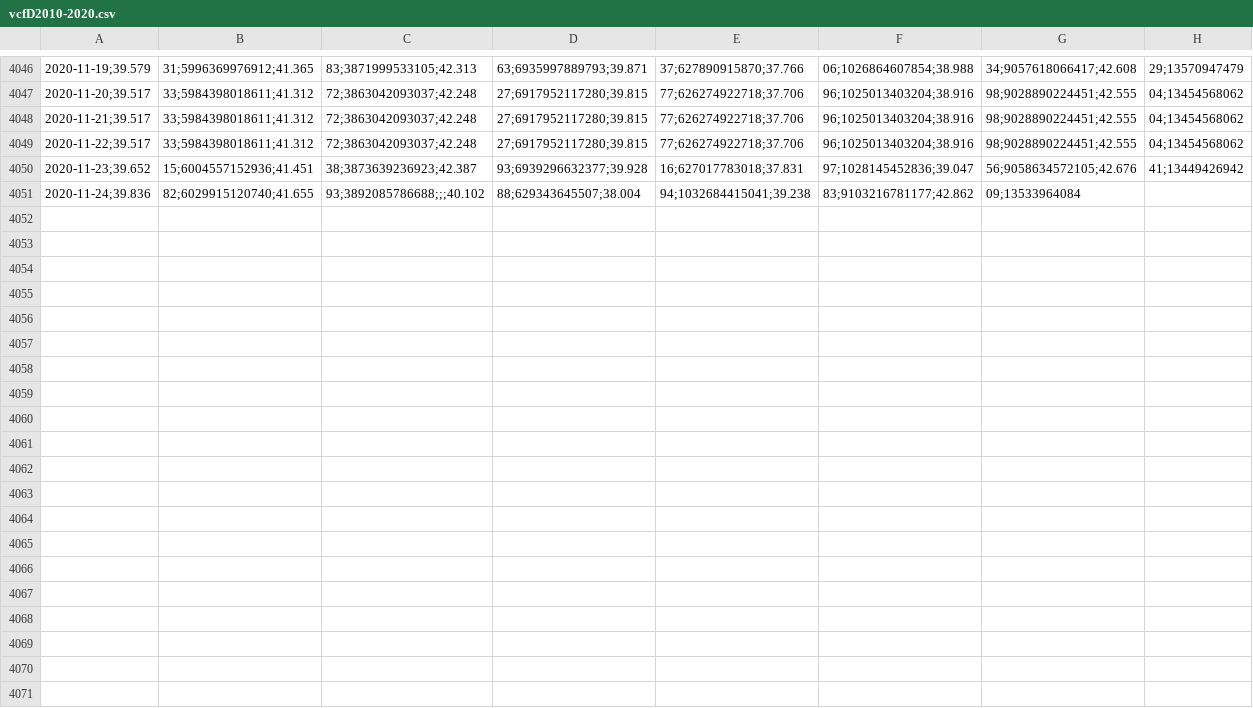
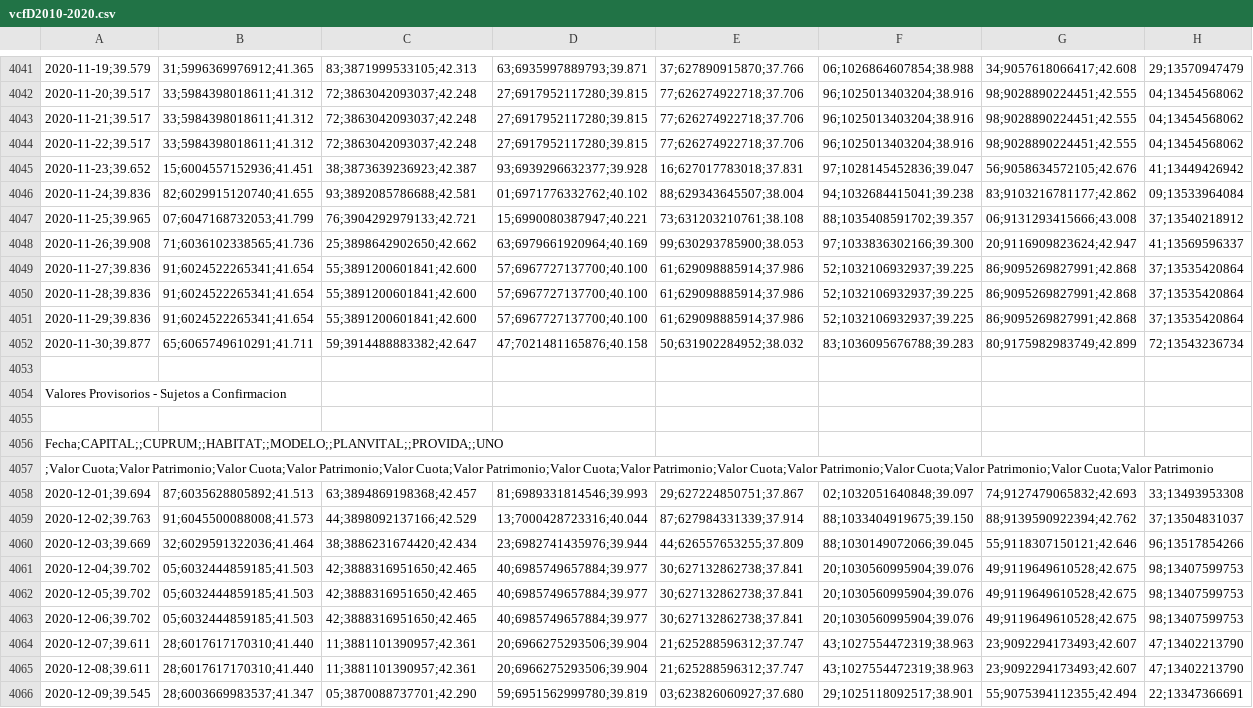
Before and after one commit to calvarad/fyf, a CSV file: raw_data/vcfD2010-2020.csv, drawn as a sheet; only a part is shown, gaps mark what is left out; addresses are those after the commit; the diff covers the shown part only; the diff names each change by its address in the sheet, - before the commit and + after, or states it on an @@ line.

```diff
--- a/raw_data/vcfD2010-2020.csv
+++ b/raw_data/vcfD2010-2020.csv
-C4046: 93;3892085786688;;;40.102
+C4046: 93;3892085786688;42.581
-D4046: 88;629343645507;38.004
+D4046: 01;6971776332762;40.102
-E4046: 94;1032684415041;39.238
+E4046: 88;629343645507;38.004
-F4046: 83;9103216781177;42.862
+F4046: 94;1032684415041;39.238
-G4046: 09;13533964084
+G4046: 83;9103216781177;42.862
-H4046: (empty)
+H4046: 09;13533964084
+row 4047: 2020-11-25;39.965 | 07;6047168732053;41.799 | 76;3904292979133;42.721 | 15;6990080387947;40.221 | 73;631203210761;38.108 | 88;1035408591702;39.357 | 06;9131293415666;43.008 | 37;13540218912
+row 4048: 2020-11-26;39.908 | 71;6036102338565;41.736 | 25;3898642902650;42.662 | 63;6979661920964;40.169 | 99;630293785900;38.053 | 97;1033836302166;39.300 | 20;9116909823624;42.947 | 41;13569596337
+row 4049: 2020-11-27;39.836 | 91;6024522265341;41.654 | 55;3891200601841;42.600 | 57;6967727137700;40.100 | 61;629098885914;37.986 | 52;1032106932937;39.225 | 86;9095269827991;42.868 | 37;13535420864
+row 4050: 2020-11-28;39.836 | 91;6024522265341;41.654 | 55;3891200601841;42.600 | 57;6967727137700;40.100 | 61;629098885914;37.986 | 52;1032106932937;39.225 | 86;9095269827991;42.868 | 37;13535420864
+row 4051: 2020-11-29;39.836 | 91;6024522265341;41.654 | 55;3891200601841;42.600 | 57;6967727137700;40.100 | 61;629098885914;37.986 | 52;1032106932937;39.225 | 86;9095269827991;42.868 | 37;13535420864
+row 4052: 2020-11-30;39.877 | 65;6065749610291;41.711 | 59;3914488883382;42.647 | 47;7021481165876;40.158 | 50;631902284952;38.032 | 83;1036095676788;39.283 | 80;9175982983749;42.899 | 72;13543236734
+row 4053: (empty)
@@ row 4024 moved to row 4054: Valores Provisorios - Sujetos a Confirma… @@
+row 4055: (empty)
@@ row 4026 moved to row 4056: Fecha;CAPITAL;;CUPRUM;;HABITAT;;MODELO;;… @@
@@ row 4027 moved to row 4057: ;Valor Cuota;Valor Patrimonio;Valor Cuot… @@
+row 4058: 2020-12-01;39.694 | 87;6035628805892;41.513 | 63;3894869198368;42.457 | 81;6989331814546;39.993 | 29;627224850751;37.867 | 02;1032051640848;39.097 | 74;9127479065832;42.693 | 33;13493953308
+row 4059: 2020-12-02;39.763 | 91;6045500088008;41.573 | 44;3898092137166;42.529 | 13;7000428723316;40.044 | 87;627984331339;37.914 | 88;1033404919675;39.150 | 88;9139590922394;42.762 | 37;13504831037
+row 4060: 2020-12-03;39.669 | 32;6029591322036;41.464 | 38;3886231674420;42.434 | 23;6982741435976;39.944 | 44;626557653255;37.809 | 88;1030149072066;39.045 | 55;9118307150121;42.646 | 96;13517854266
+row 4061: 2020-12-04;39.702 | 05;6032444859185;41.503 | 42;3888316951650;42.465 | 40;6985749657884;39.977 | 30;627132862738;37.841 | 20;1030560995904;39.076 | 49;9119649610528;42.675 | 98;13407599753
+row 4062: 2020-12-05;39.702 | 05;6032444859185;41.503 | 42;3888316951650;42.465 | 40;6985749657884;39.977 | 30;627132862738;37.841 | 20;1030560995904;39.076 | 49;9119649610528;42.675 | 98;13407599753
+row 4063: 2020-12-06;39.702 | 05;6032444859185;41.503 | 42;3888316951650;42.465 | 40;6985749657884;39.977 | 30;627132862738;37.841 | 20;1030560995904;39.076 | 49;9119649610528;42.675 | 98;13407599753
+row 4064: 2020-12-07;39.611 | 28;6017617170310;41.440 | 11;3881101390957;42.361 | 20;6966275293506;39.904 | 21;625288596312;37.747 | 43;1027554472319;38.963 | 23;9092294173493;42.607 | 47;13402213790
+row 4065: 2020-12-08;39.611 | 28;6017617170310;41.440 | 11;3881101390957;42.361 | 20;6966275293506;39.904 | 21;625288596312;37.747 | 43;1027554472319;38.963 | 23;9092294173493;42.607 | 47;13402213790
+row 4066: 2020-12-09;39.545 | 28;6003669983537;41.347 | 05;3870088737701;42.290 | 59;6951562999780;39.819 | 03;623826060927;37.680 | 29;1025118092517;38.901 | 55;9075394112355;42.494 | 22;13347366691
```
Also changed, not shown: 2 removed rows elsewhere in this file, raw_data/vcfA2010-2020.csv, raw_data/vcfB2010-2020.csv, 4 other files.
